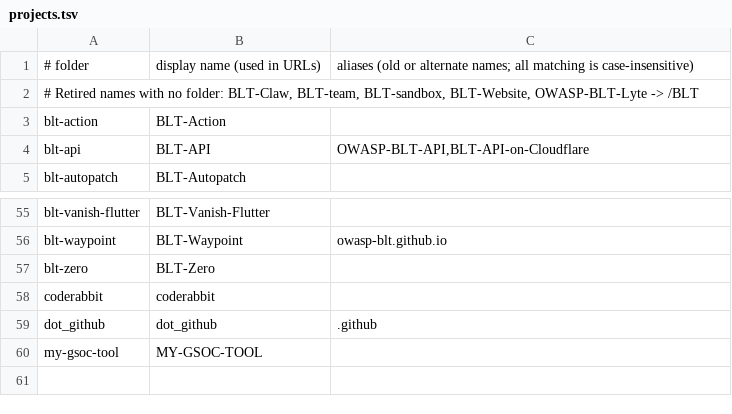
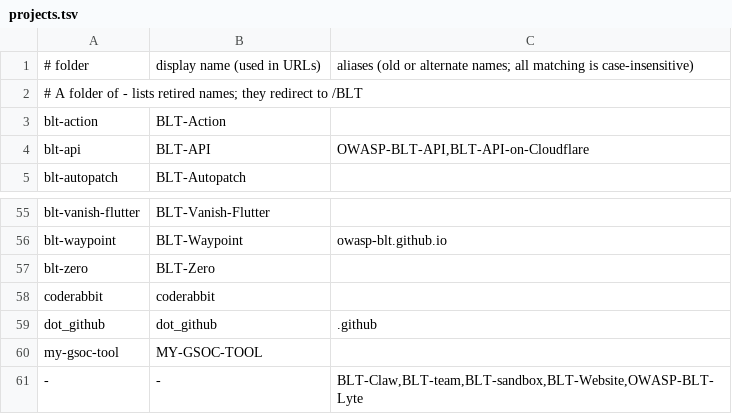
Before and after one commit to OWASP/BLT, a TSV file: scripts/routing/projects.tsv, drawn as a sheet; only a part is shown, gaps mark what is left out.

```diff
--- a/scripts/routing/projects.tsv
+++ b/scripts/routing/projects.tsv
@@ -1,3 +1,3 @@
 # folder	display name (used in URLs)	aliases (old or alternate names; all matching is case-insensitive)
-# Retired names with no folder: BLT-Claw, BLT-team, BLT-sandbox, BLT-Website, OWASP-BLT-Lyte -> /BLT
+# A folder of - lists retired names; they redirect to /BLT
 blt-action	BLT-Action	
@@ -60 +60,2 @@ dot_github	dot_github	.github
 my-gsoc-tool	MY-GSOC-TOOL	
+-	-	BLT-Claw,BLT-team,BLT-sandbox,BLT-Website,OWASP-BLT-Lyte
```
Also changed, not shown: 8 other files.
